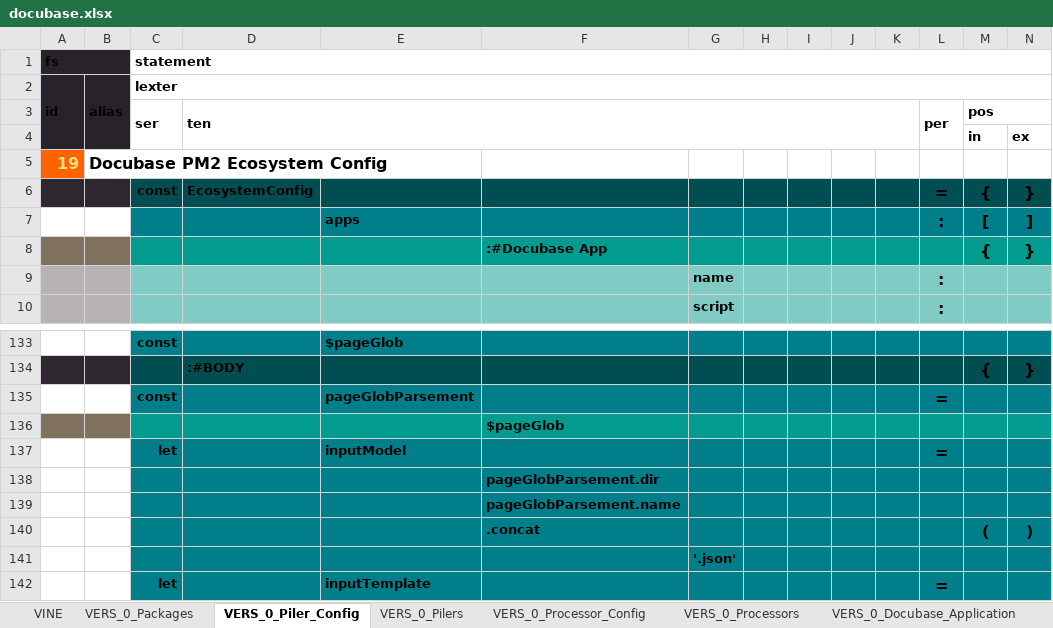
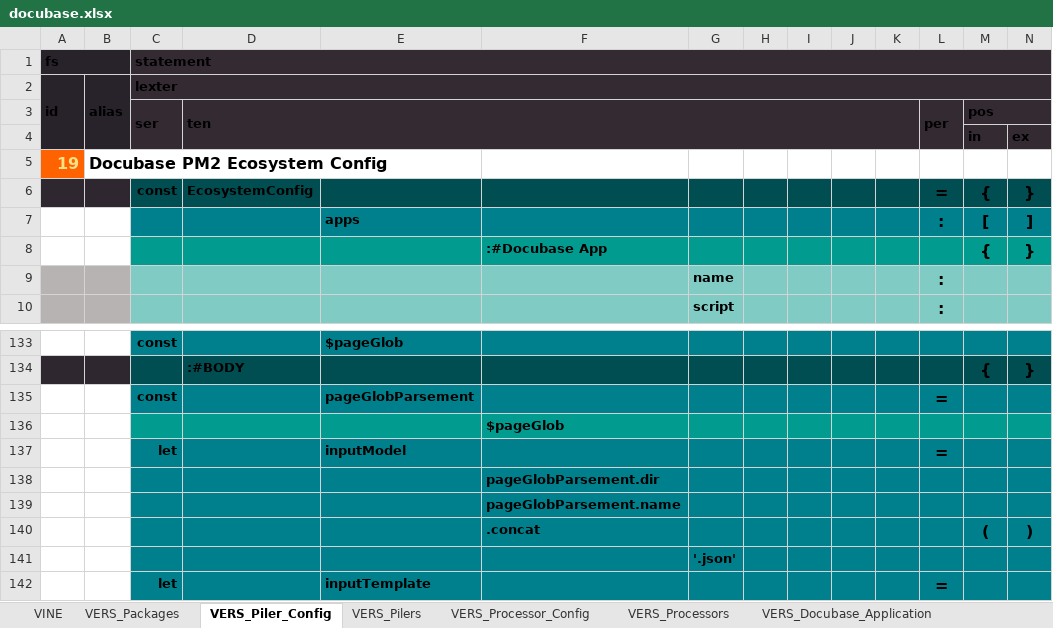
Before and after one commit to thomaspatrickwelborn/Digital-Flux-Capacitor, an Excel workbook: designment/projects/001/docubase/docubase.xlsx, sheet VERS_Piler_Config, drawn as a sheet; only a part is shown, gaps mark what is left out; values as stored, in another font and other column widths than the file's, no borders; the diff covers the shown part only; the diff names each change by its address in the sheet, - before the commit and + after, or states it on an @@ line.

```diff
--- a/designment/projects/001/docubase/docubase.xlsx (sheet VERS_Piler_Config)
+++ b/designment/projects/001/docubase/docubase.xlsx (sheet VERS_Piler_Config)
-sheet tab: VERS_0_Packages
+sheet tab: VERS_Packages
-sheet tab: VERS_0_Piler_Config
+sheet tab: VERS_Piler_Config
-sheet tab: VERS_0_Pilers
+sheet tab: VERS_Pilers
-sheet tab: VERS_0_Processor_Config
+sheet tab: VERS_Processor_Config
-sheet tab: VERS_0_Processors
+sheet tab: VERS_Processors
-sheet tab: VERS_0_Docubase_Application
+sheet tab: VERS_Docubase_Application
-C1:N4 fill: none
+C1:N4 fill: #332A32
-A8:B8 fill: #80715E
+A8:B8 fill: none
-A136:B136 fill: #80715E
+A136:B136 fill: none
```
Also changed, not shown: cell formats elsewhere in this sheet, sheet VERS_Packages, sheet VERS_Processor_Config, sheet VERS_Docubase_Application, sheet VERS_Docubase_Pages, sheet VERS_Pilers, sheet VIEW_Docubase_Pages, 1 more sheet, other sheet tabs, 4 other files.
